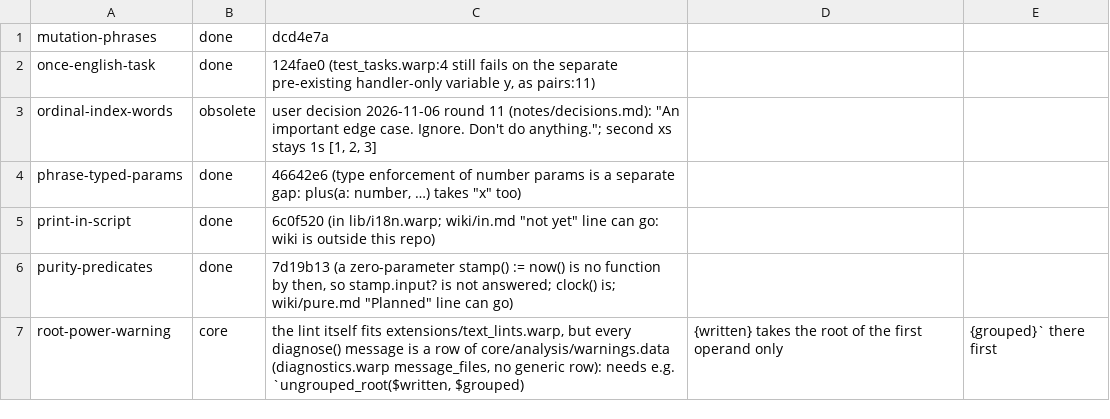
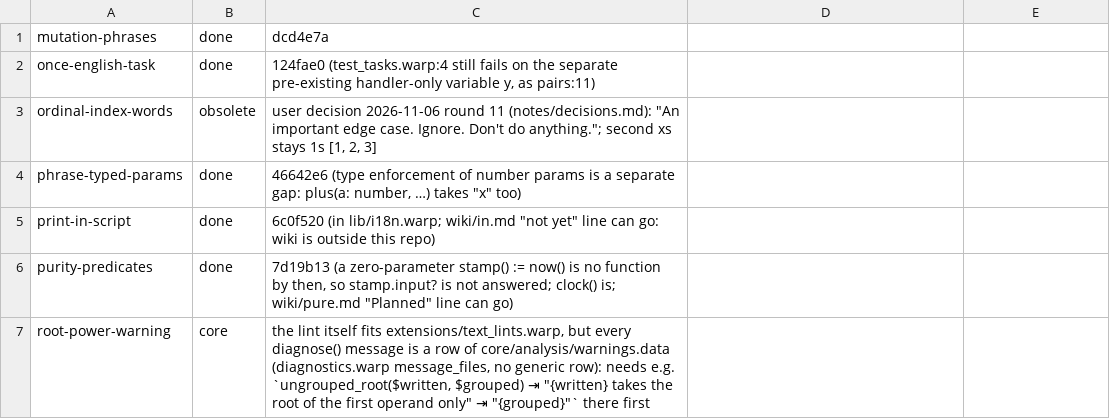
Before and after one commit to pannous/warp, a TSV file: notes/sprint/cloud/cloud-04.result.tsv, drawn as a sheet.

```diff
--- a/notes/sprint/cloud/cloud-04.result.tsv
+++ b/notes/sprint/cloud/cloud-04.result.tsv
@@ -6,2 +6,2 @@ print-in-script	done	6c0f520 (in lib/i18n.warp; wiki/in.md "not yet" line can go
 purity-predicates	done	7d19b13 (a zero-parameter stamp() := now() is no function by then, so stamp.input? is not answered; clock() is; wiki/pure.md "Planned" line can go)
-root-power-warning	core	the lint itself fits extensions/text_lints.warp, but every diagnose() message is a row of core/analysis/warnings.data (diagnostics.warp message_files, no generic row): needs e.g. `ungrouped_root($written, $grouped)	"{written} takes the root of the first operand only"	"{grouped}"` there first
+root-power-warning	core	the lint itself fits extensions/text_lints.warp, but every diagnose() message is a row of core/analysis/warnings.data (diagnostics.warp message_files, no generic row): needs e.g. `ungrouped_root($written, $grouped) ⇥ "{written} takes the root of the first operand only" ⇥ "{grouped}"` there first
```
